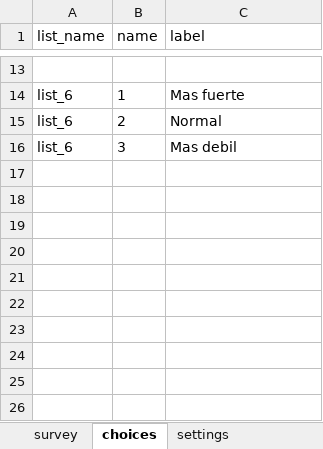
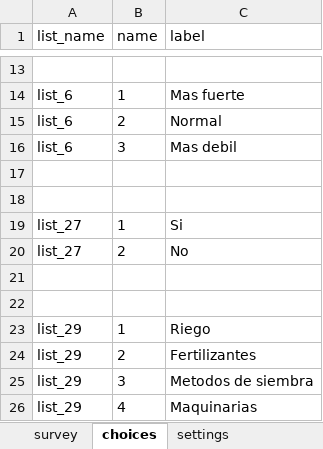
Before and after one commit to BioversityCostaRica/CLIMMOBNET_V3, an Excel workbook: climmob3/documents/Nueva_prueba_registry.xlsx, sheet choices, drawn as a sheet; only a part is shown, gaps mark what is left out; values as stored, in another font and other column widths than the file's, no borders; the diff names each change by its address in the sheet, - before the commit and + after, or states it on an @@ line.

```diff
--- a/climmob3/documents/Nueva_prueba_registry.xlsx (sheet choices)
+++ b/climmob3/documents/Nueva_prueba_registry.xlsx (sheet choices)
+row 17: (empty)
+row 18: (empty)
+row 19: list_27 | 1 | Si
+row 20: list_27 | 2 | No
+row 21: (empty)
+row 22: (empty)
+row 23: list_29 | 1 | Riego
+row 24: list_29 | 2 | Fertilizantes
+row 25: list_29 | 3 | Metodos de siembra
+row 26: list_29 | 4 | Maquinarias
```
Also changed, not shown: sheet survey, 24 other files.
